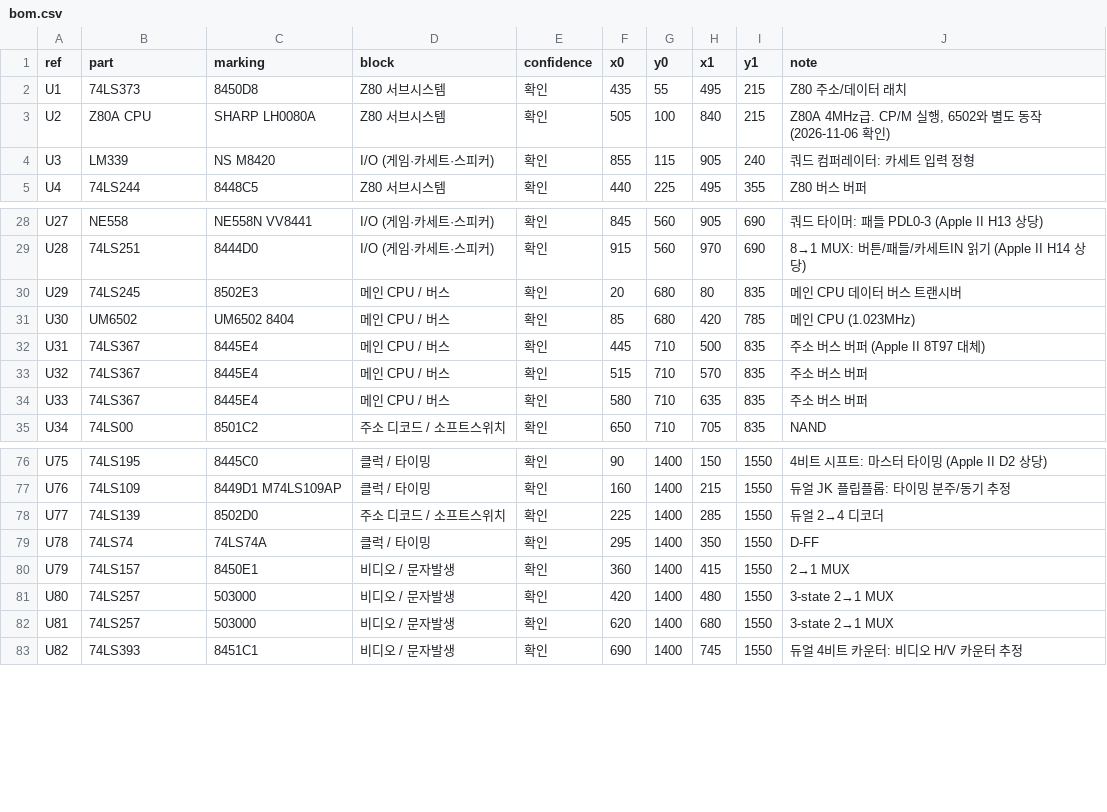
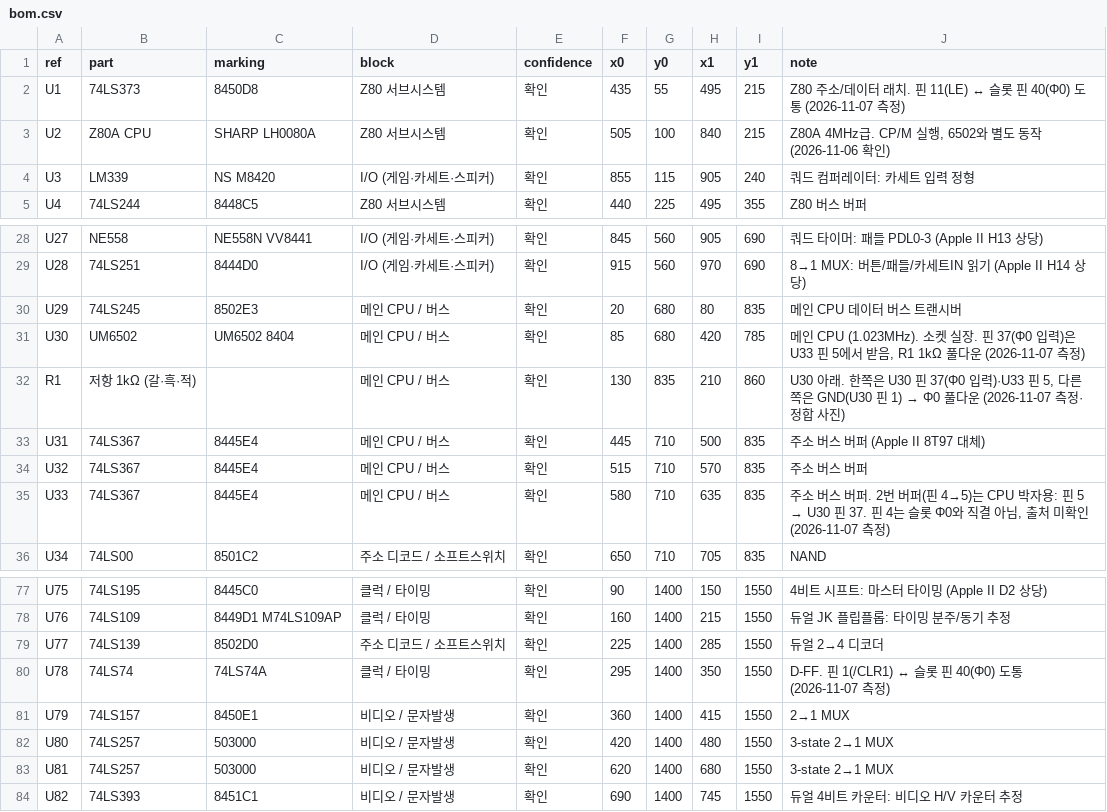
Before and after one commit to mildstorm/HART, a CSV file: data/bom.csv, drawn as a sheet; only a part is shown, gaps mark what is left out.

```diff
--- a/data/bom.csv
+++ b/data/bom.csv
@@ -1,3 +1,3 @@
 ref,part,marking,block,confidence,x0,y0,x1,y1,note
-U1,74LS373,8450D8,Z80 서브시스템,확인,435,55,495,215,Z80 주소/데이터 래치
+U1,74LS373,8450D8,Z80 서브시스템,확인,435,55,495,215,Z80 주소/데이터 래치. 핀 11(LE) ↔ 슬롯 핀 40(Φ0) 도통 (2026-11-07 측정)
 U2,Z80A CPU,SHARP LH0080A,Z80 서브시스템,확인,505,100,840,215,"Z80A 4MHz급. CP/M 실행, 6502와 별도 동작 (2026-11-06 확인)"
@@ -30,6 +30,7 @@ U28,74LS251,8444D0,I/O (게임·카세트·스피커),확인,915,560,970,690,8
 U29,74LS245,8502E3,메인 CPU / 버스,확인,20,680,80,835,메인 CPU 데이터 버스 트랜시버
-U30,UM6502,UM6502 8404,메인 CPU / 버스,확인,85,680,420,785,메인 CPU (1.023MHz)
+U30,UM6502,UM6502 8404,메인 CPU / 버스,확인,85,680,420,785,"메인 CPU (1.023MHz). 소켓 실장. 핀 37(Φ0 입력)은 U33 핀 5에서 받음, R1 1kΩ 풀다운 (2026-11-07 측정)"
+R1,저항 1kΩ (갈·흑·적),,메인 CPU / 버스,확인,130,835,210,860,"U30 아래. 한쪽은 U30 핀 37(Φ0 입력)·U33 핀 5, 다른 쪽은 GND(U30 핀 1) → Φ0 풀다운 (2026-11-07 측정·정합 사진)"
 U31,74LS367,8445E4,메인 CPU / 버스,확인,445,710,500,835,주소 버스 버퍼 (Apple II 8T97 대체)
 U32,74LS367,8445E4,메인 CPU / 버스,확인,515,710,570,835,주소 버스 버퍼
-U33,74LS367,8445E4,메인 CPU / 버스,확인,580,710,635,835,주소 버스 버퍼
+U33,74LS367,8445E4,메인 CPU / 버스,확인,580,710,635,835,"주소 버스 버퍼. 2번 버퍼(핀 4→5)는 CPU 박자용: 핀 5 → U30 핀 37. 핀 4는 슬롯 Φ0와 직결 아님, 출처 미확인 (2026-11-07 측정)"
 U34,74LS00,8501C2,주소 디코드 / 소프트스위치,확인,650,710,705,835,NAND
@@ -78,3 +79,3 @@ U76,74LS109,8449D1 M74LS109AP,클럭 / 타이밍,확인,160,1400,215,1550,듀얼
 U77,74LS139,8502D0,주소 디코드 / 소프트스위치,확인,225,1400,285,1550,듀얼 2→4 디코더
-U78,74LS74,74LS74A,클럭 / 타이밍,확인,295,1400,350,1550,D-FF
+U78,74LS74,74LS74A,클럭 / 타이밍,확인,295,1400,350,1550,D-FF. 핀 1(/CLR1) ↔ 슬롯 핀 40(Φ0) 도통 (2026-11-07 측정)
 U79,74LS157,8450E1,비디오 / 문자발생,확인,360,1400,415,1550,2→1 MUX
```
Also changed, not shown: data/netlist.csv, 6 other files.
